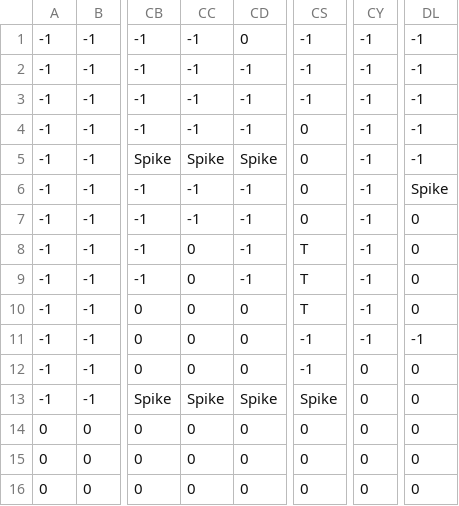
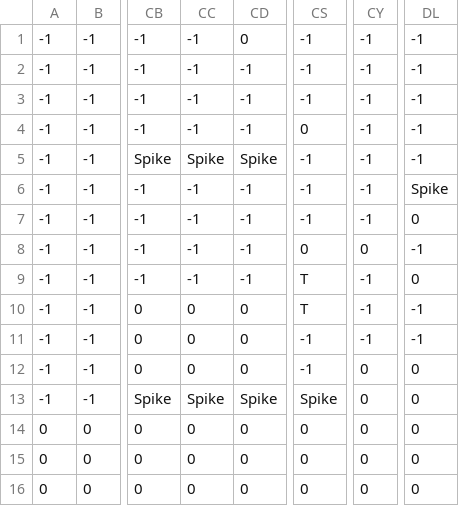
Before and after one commit to PaulDelamare/GeometrydashPython, a CSV file: level_2.csv, drawn as a sheet; only a part is shown, gaps mark what is left out; the diff names each change by its address in the sheet, - before the commit and + after, or states it on an @@ line.

Commit message:
♻️ Change level

```diff
--- a/level_2.csv
+++ b/level_2.csv
-CS5:CS7: 0
+CS5:CS7: -1
-CC8:CC9: 0
+CC8:CC9: -1
-CS8: T
+CS8: 0
-CY8: -1
+CY8: 0
-DL8: 0
+DL8: -1
-DL10: 0
+DL10: -1
```
Also changed, not shown: 1 other file.
